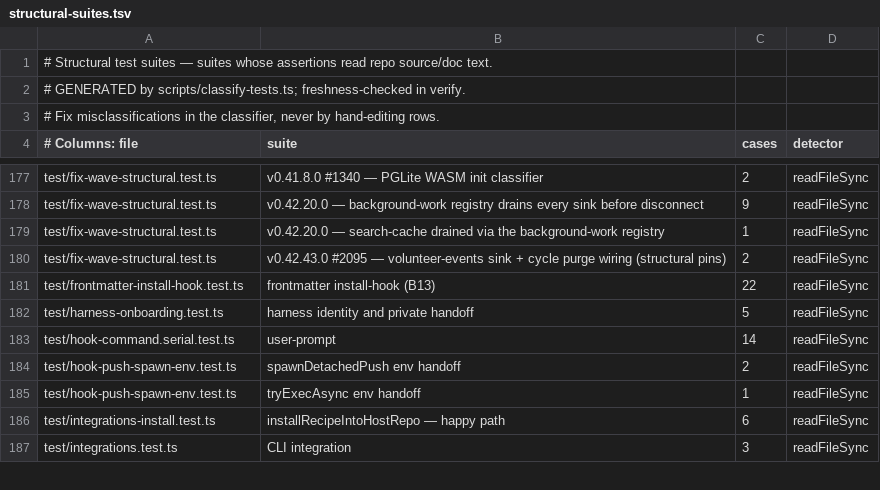
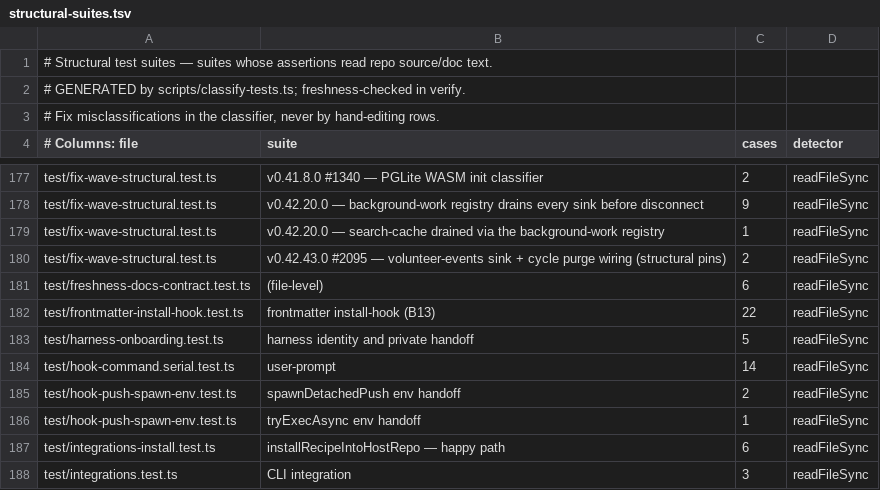
Before and after one commit to pavan2184/tencent-hack, a TSV file: scripts/structural-suites.tsv, drawn as a sheet; only a part is shown, gaps mark what is left out.

Commit message:
docs: define Tencent freshness contracts

```diff
--- a/scripts/structural-suites.tsv
+++ b/scripts/structural-suites.tsv
@@ -180,2 +180,3 @@ test/fix-wave-structural.test.ts	v0.42.20.0 — search-cache drained via the bac
 test/fix-wave-structural.test.ts	v0.42.43.0 #2095 — volunteer-events sink + cycle purge wiring (structural pins)	2	readFileSync
+test/freshness-docs-contract.test.ts	(file-level)	6	readFileSync
 test/frontmatter-install-hook.test.ts	frontmatter install-hook (B13)	22	readFileSync
```
Also changed, not shown: 12 other files.
